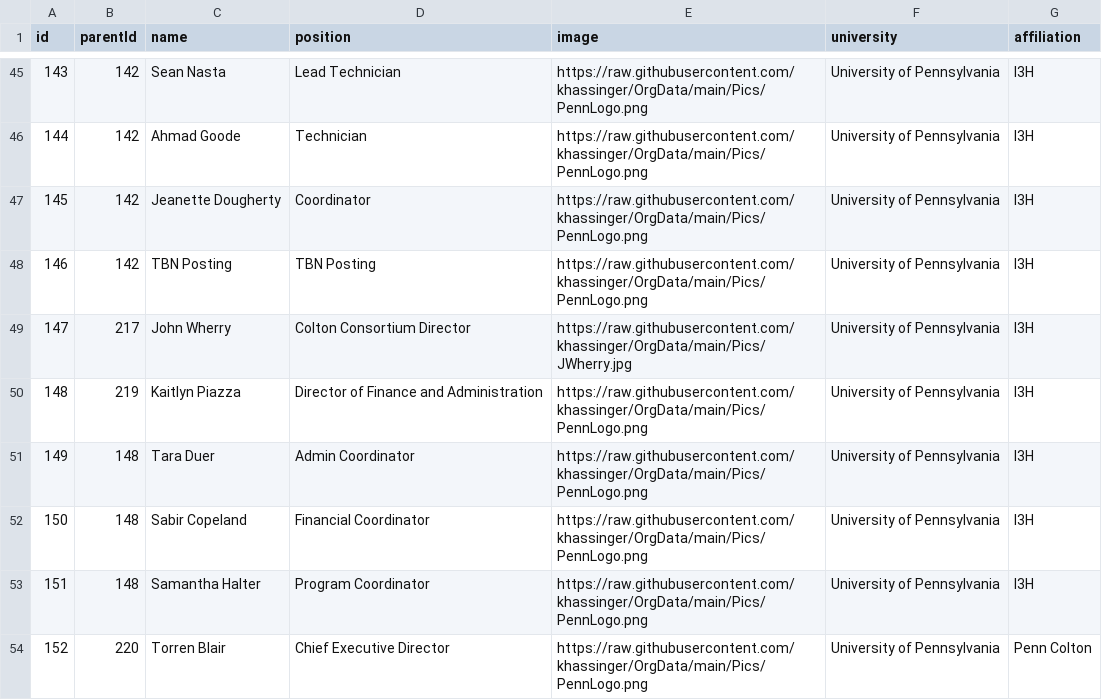
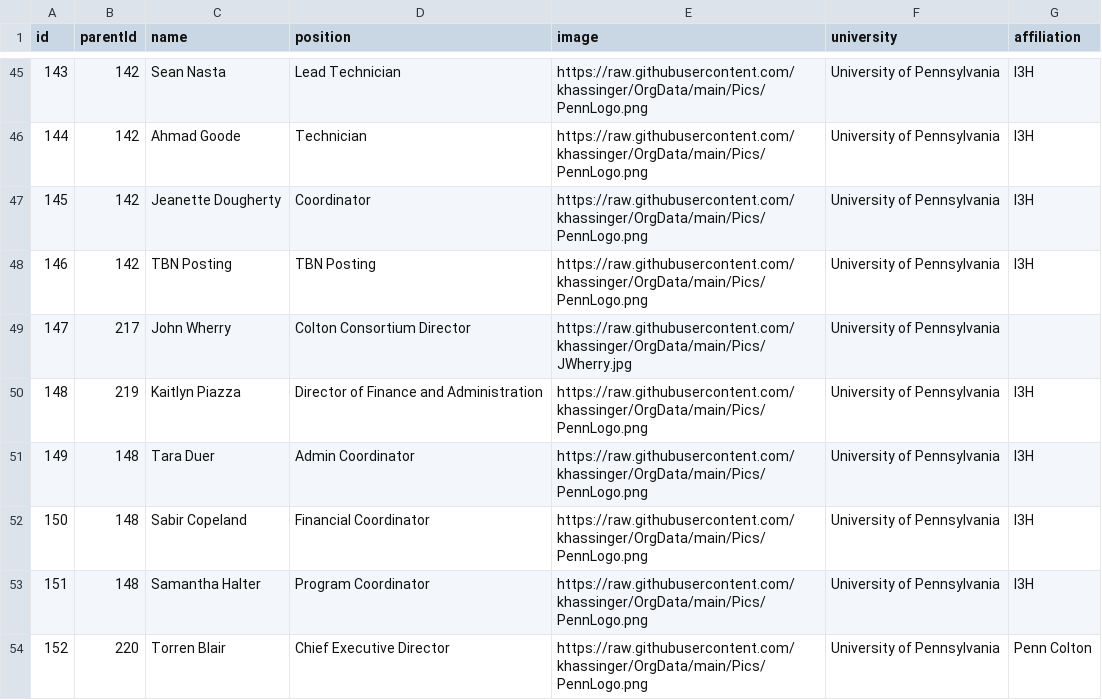
Before and after one commit to khassinger/OrgData, a CSV file: data-orgs.csv, drawn as a sheet; only a part is shown, gaps mark what is left out.

Commit message:
Add files via upload

```diff
--- a/data-orgs.csv
+++ b/data-orgs.csv
@@ -48,3 +48,3 @@ id,parentId,name,position,image,university,affiliation
 146,142,TBN Posting,TBN Posting,https://raw.githubusercontent.com/khassinger/OrgData/main/Pics/PennLogo.png,University of Pennsylvania,I3H
-147,217,John Wherry,Colton Consortium Director,https://raw.githubusercontent.com/khassinger/OrgData/main/Pics/JWherry.jpg,University of Pennsylvania,I3H
+147,217,John Wherry,Colton Consortium Director,https://raw.githubusercontent.com/khassinger/OrgData/main/Pics/JWherry.jpg,University of Pennsylvania,
 148,219,Kaitlyn Piazza,Director of Finance and Administration,https://raw.githubusercontent.com/khassinger/OrgData/main/Pics/PennLogo.png,University of Pennsylvania,I3H
```
